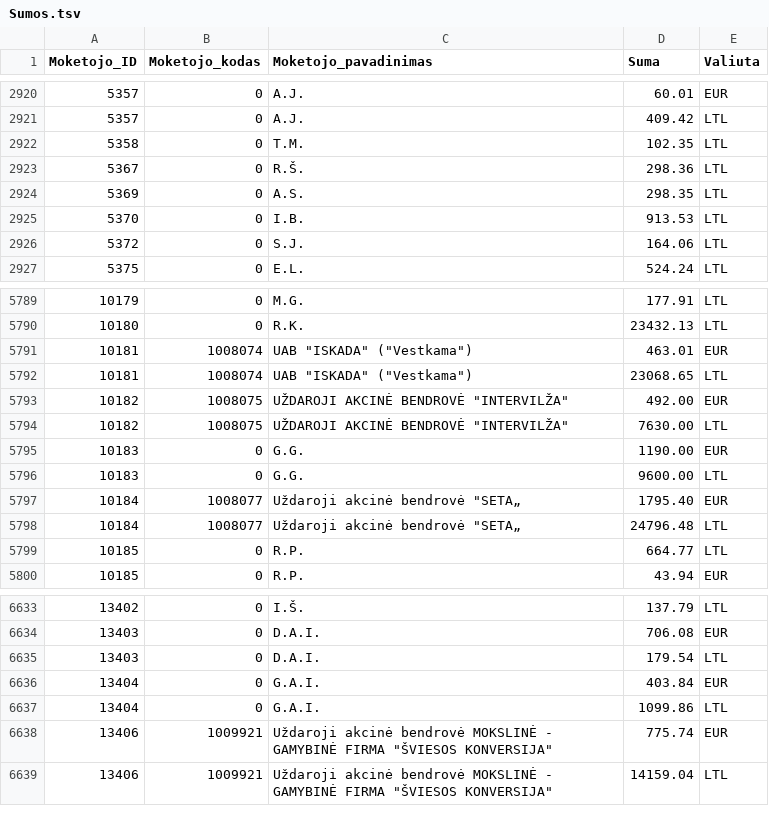
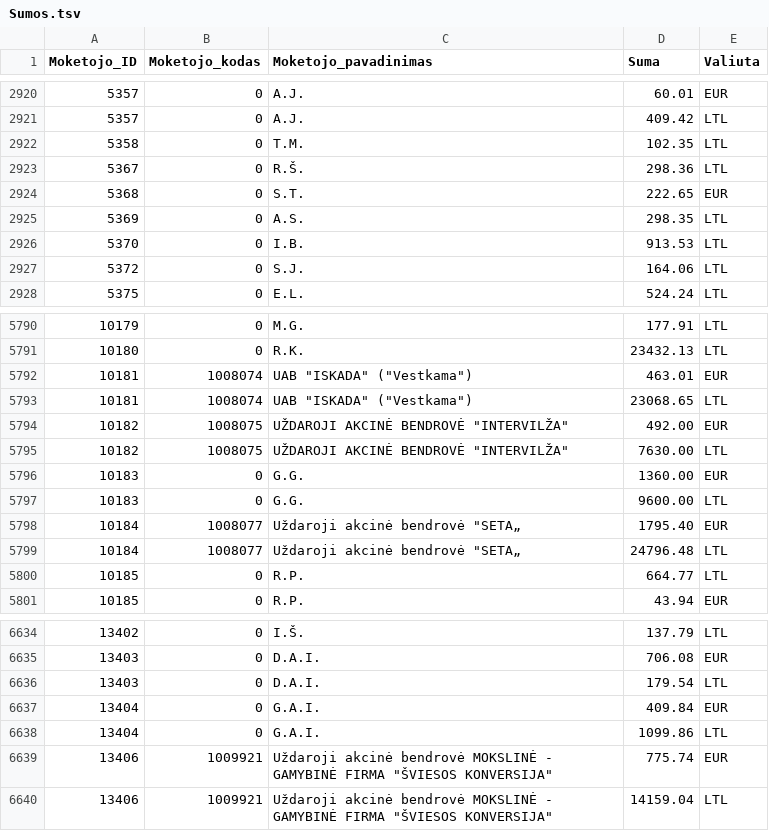
Before and after one commit to vilnius/zemesnuomossutartys, a TSV file: data/Sumos.tsv, drawn as a sheet; only a part is shown, gaps mark what is left out.

Commit message:
update

```diff
--- a/data/Sumos.tsv
+++ b/data/Sumos.tsv
@@ -2923,2 +2923,3 @@
 5367	0	R.Š.	298.36	LTL
+5368	0	S.T.	222.65	EUR
 5369	0	A.S.	298.35	LTL
@@ -5794,3 +5795,3 @@
 10182	1008075	UŽDAROJI AKCINĖ BENDROVĖ "INTERVILŽA"	7630.00	LTL
-10183	0	G.G.	1190.00	EUR
+10183	0	G.G.	1360.00	EUR
 10183	0	G.G.	9600.00	LTL
@@ -6635,3 +6636,3 @@
 13403	0	D.A.I.	179.54	LTL
-13404	0	G.A.I.	403.84	EUR
+13404	0	G.A.I.	409.84	EUR
 13404	0	G.A.I.	1099.86	LTL
```
